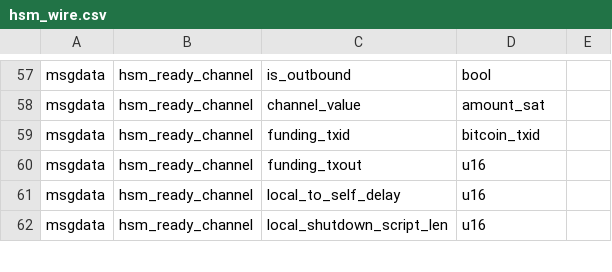
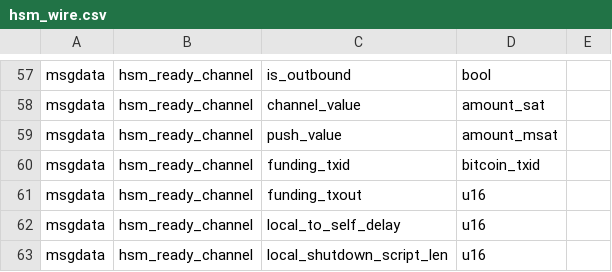
Before and after one commit to lightning-signer/c-lightning, a CSV file: hsmd/hsm_wire.csv, drawn as a sheet; only a part is shown, gaps mark what is left out.

Commit message:
Added push_value to hsm_ready_channel.  Added sanity checking to hsm_ready_channel stub.

```diff
--- a/hsmd/hsm_wire.csv
+++ b/hsmd/hsm_wire.csv
@@ -58,2 +58,3 @@ msgdata,hsm_ready_channel,is_outbound,bool,
 msgdata,hsm_ready_channel,channel_value,amount_sat,
+msgdata,hsm_ready_channel,push_value,amount_msat,
 msgdata,hsm_ready_channel,funding_txid,bitcoin_txid,
```
Also changed, not shown: 5 other files.
